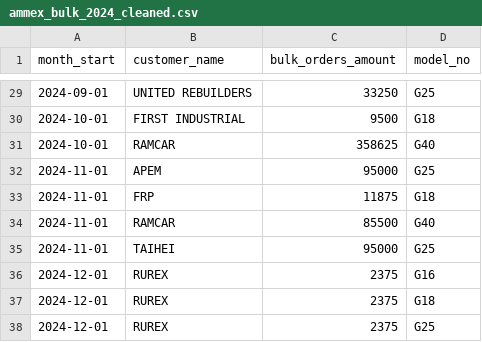
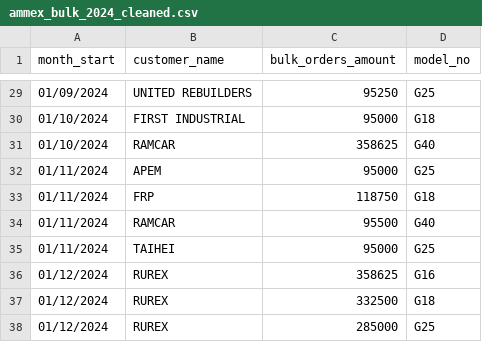
Before and after one commit to hydradev0/my-ammex-website-v3, a CSV file: my-ammex-website/backend/ammex_bulk_2024_cleaned.csv, drawn as a sheet; only a part is shown, gaps mark what is left out; the diff covers the shown part only.

```diff
--- a/my-ammex-website/backend/ammex_bulk_2024_cleaned.csv
+++ b/my-ammex-website/backend/ammex_bulk_2024_cleaned.csv
@@ -29,10 +29,10 @@ month_start,customer_name,bulk_orders_amount,model_no
-"2024-09-01","UNITED REBUILDERS",33250,"G25"
-"2024-10-01","FIRST INDUSTRIAL",9500,"G18"
-"2024-10-01","RAMCAR",358625,"G40"
-"2024-11-01","APEM",95000,"G25"
-"2024-11-01","FRP",11875,"G18"
-"2024-11-01","RAMCAR",85500,"G40"
-"2024-11-01","TAIHEI",95000,"G25"
-"2024-12-01","RUREX",2375,"G16"
-"2024-12-01","RUREX",2375,"G18"
-"2024-12-01","RUREX",2375,"G25"
+01/09/2024,UNITED REBUILDERS,95250,G25
+01/10/2024,FIRST INDUSTRIAL,95000,G18
+01/10/2024,RAMCAR,358625,G40
+01/11/2024,APEM,95000,G25
+01/11/2024,FRP,118750,G18
+01/11/2024,RAMCAR,95500,G40
+01/11/2024,TAIHEI,95000,G25
+01/12/2024,RUREX,358625,G16
+01/12/2024,RUREX,332500,G18
+01/12/2024,RUREX,285000,G25
```
Also changed, not shown: 42 edited cells elsewhere in this file, my-ammex-website/backend/ammex_bulk_2025_cleaned.csv, 14 other files.
